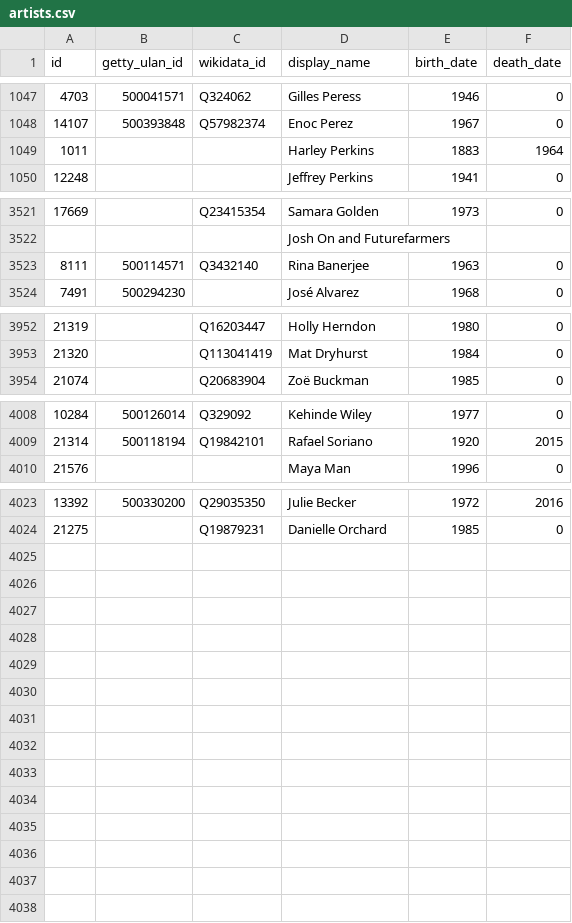
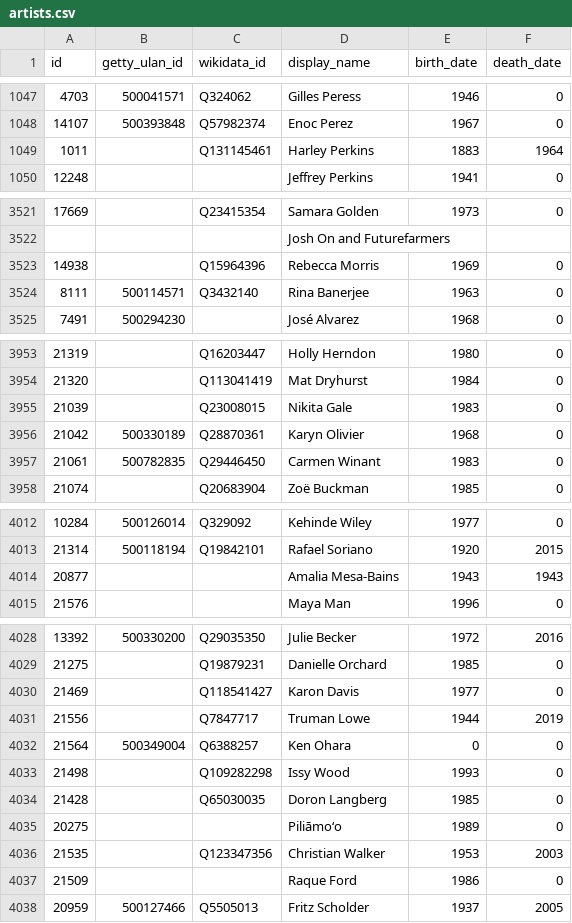
Before and after one commit to whitneymuseum/open-access, a CSV file: artists.csv, drawn as a sheet; only a part is shown, gaps mark what is left out; the diff covers the shown part only.

Commit message:
Automated update

```diff
--- a/artists.csv
+++ b/artists.csv
@@ -1048,3 +1048,3 @@ id,getty_ulan_id,wikidata_id,display_name,birth_date,death_date
 14107,500393848,Q57982374,Enoc Perez,1967,0
-1011,,,Harley Perkins,1883,1964
+1011,,Q131145461,Harley Perkins,1883,1964
 12248,,,Jeffrey Perkins,1941,0
@@ -3522,2 +3522,3 @@ id,getty_ulan_id,wikidata_id,display_name,birth_date,death_date
 ,,,Josh On and Futurefarmers,,
+14938,,Q15964396,Rebecca Morris,1969,0
 8111,500114571,Q3432140,Rina Banerjee,1963,0
@@ -3953,2 +3954,5 @@ id,getty_ulan_id,wikidata_id,display_name,birth_date,death_date
 21320,,Q113041419,Mat Dryhurst,1984,0
+21039,,Q23008015,Nikita Gale,1983,0
+21042,500330189,Q28870361,Karyn Olivier,1968,0
+21061,500782835,Q29446450,Carmen Winant,1983,0
 21074,,Q20683904,Zoë Buckman,1985,0
@@ -4009,2 +4013,3 @@ id,getty_ulan_id,wikidata_id,display_name,birth_date,death_date
 21314,500118194,Q19842101,Rafael Soriano,1920,2015
+20877,,,Amalia Mesa-Bains,1943,1943
 21576,,,Maya Man,1996,0
@@ -4024 +4029,10 @@ id,getty_ulan_id,wikidata_id,display_name,birth_date,death_date
 21275,,Q19879231,Danielle Orchard,1985,0
+21469,,Q118541427,Karon Davis,1977,0
+21556,,Q7847717,Truman Lowe,1944,2019
+21564,500349004,Q6388257,Ken Ohara,0,0
+21498,,Q109282298,Issy Wood,1993,0
+21428,,Q65030035,Doron Langberg,1985,0
+20275,,,Piliāmo‘o,1989,0
+21535,,Q123347356,Christian Walker,1953,2003
+21509,,,Raque Ford,1986,0
+20959,500127466,Q5505013,Fritz Scholder,1937,2005
```
Also changed, not shown: 12 edited cells elsewhere in this file.
